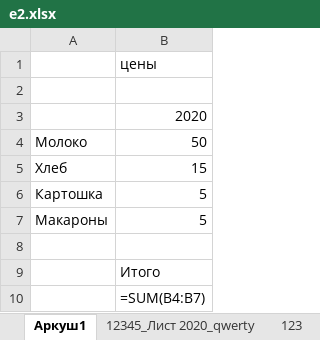
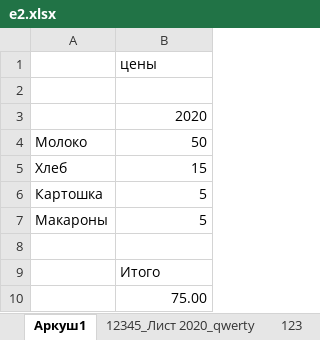
Before and after one commit to OlegSkalGit/Wodr-Excel-templates, an Excel workbook: example/e2.xlsx, sheet Аркуш1, drawn as a sheet; values as stored, in another font and other column widths than the file's, no borders; formulas without a stored value are shown as written; the diff names each change by its address in the sheet, - before the commit and + after, or states it on an @@ line.

```diff
--- a/example/e2.xlsx (sheet Аркуш1)
+++ b/example/e2.xlsx (sheet Аркуш1)
-B10: =SUM(B4:B7)
+B10: 75.00
```
Also changed, not shown: example/Auto_Config.xlsx, example/e.xlsx, 6 other files.
